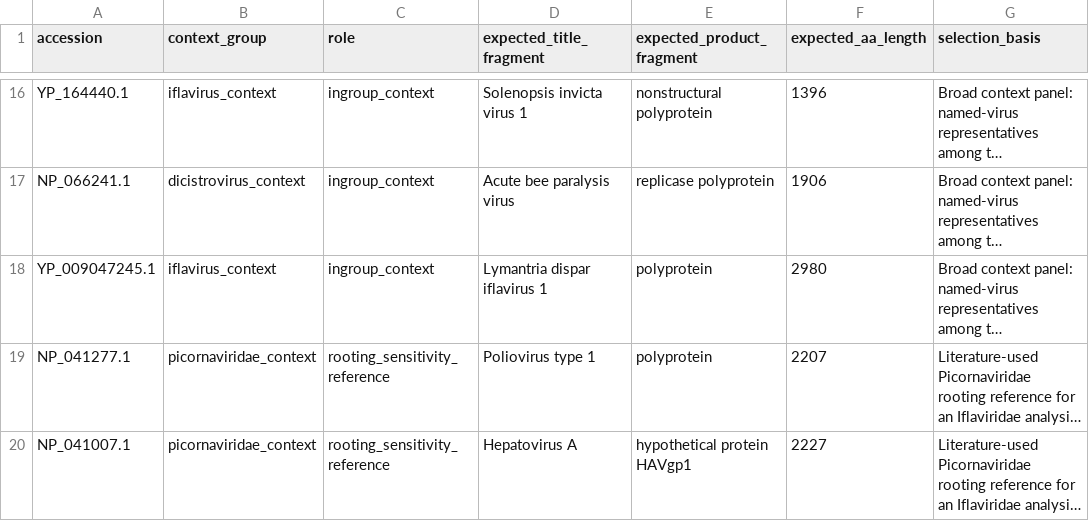
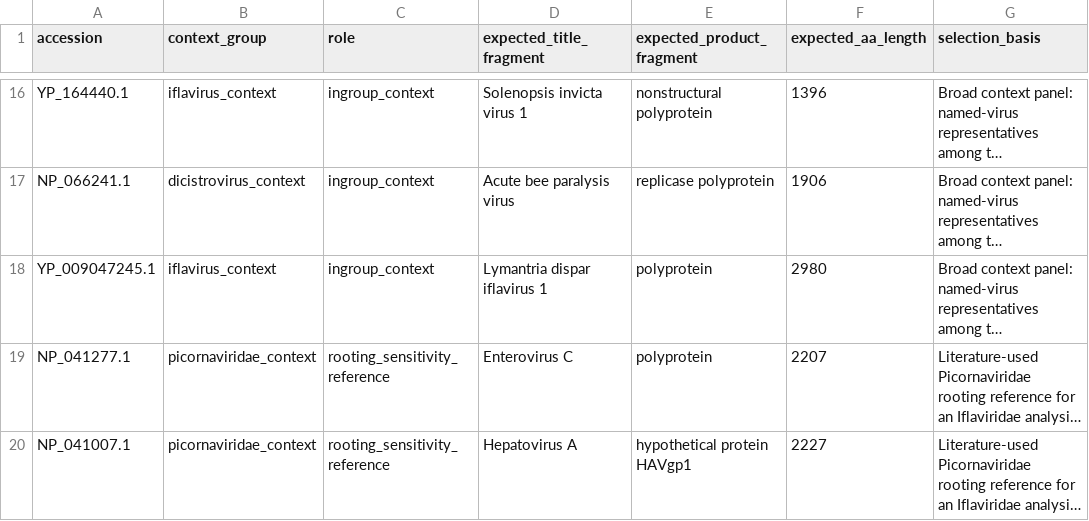
Before and after one commit to ByungwoongYoo/ntg-optn-tbk1-tkm-triage, a TSV file: virus_hunt/finalization/panax_rdrp_curated_references.tsv, drawn as a sheet; only a part is shown, gaps mark what is left out; long unchanged cells end in …; the diff names each change by its address in the sheet, - before the commit and + after, or states it on an @@ line.

Commit message:
Refresh Panax RefSeq title validation for NP_041277.1

```diff
--- a/virus_hunt/finalization/panax_rdrp_curated_references.tsv
+++ b/virus_hunt/finalization/panax_rdrp_curated_references.tsv
-D19 (expected_title_fragment): Poliovirus type 1
+D19 (expected_title_fragment): Enterovirus C
```
